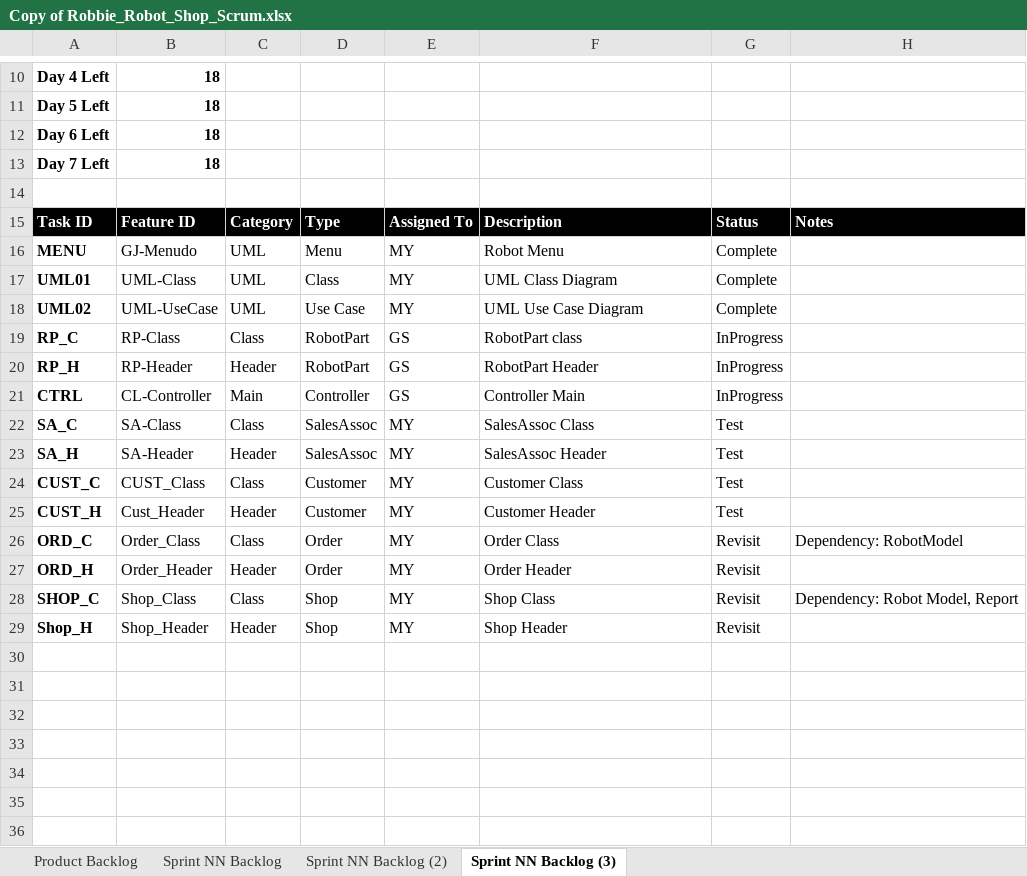
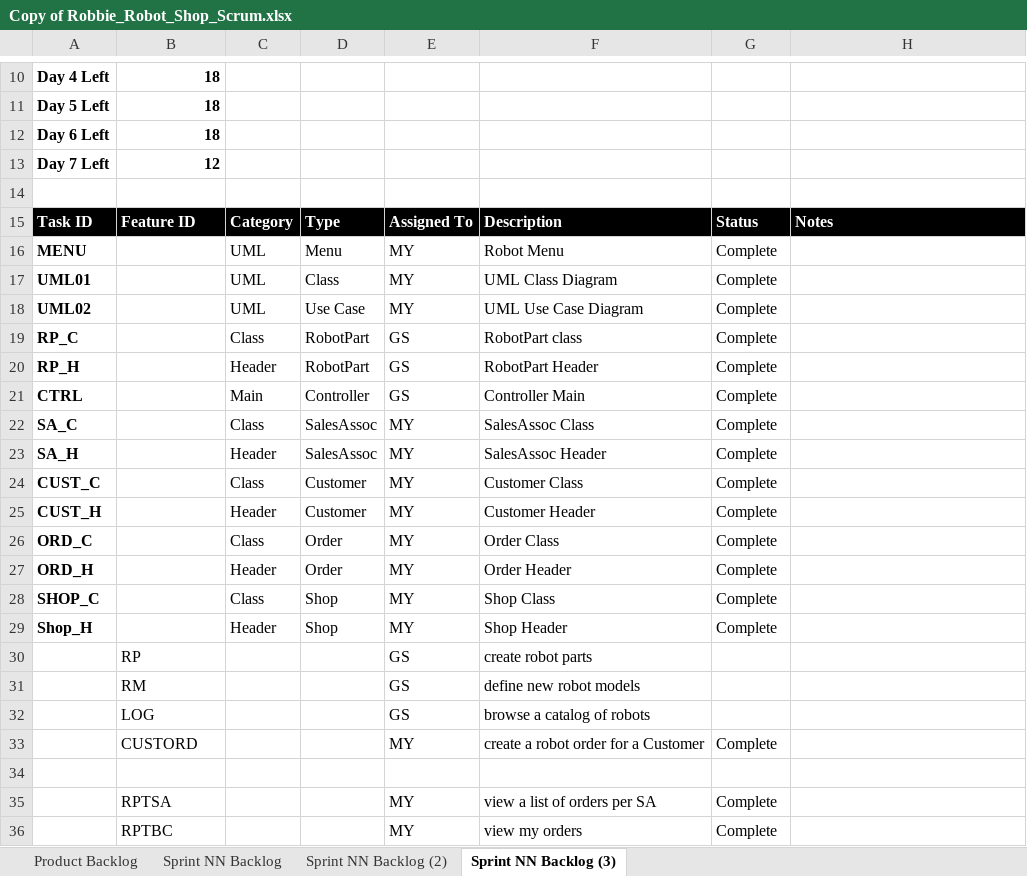
Before and after one commit to mzy10511/CSE1325HW5, an Excel workbook: Copy of Robbie_Robot_Shop_Scrum.xlsx, sheet Sprint NN Backlog (3), drawn as a sheet; only a part is shown, gaps mark what is left out; values as stored, in another font and other column widths than the file's, no borders; charts and pictures and conditional formats not drawn; the diff names each change by its address in the sheet, - before the commit and + after, or states it on an @@ line.

Commit message:
MY_10_19
Working Code.
MY part.
Uploaded Raw Class Diagram

```diff
--- a/Copy of Robbie_Robot_Shop_Scrum.xlsx (sheet Sprint NN Backlog (3))
+++ b/Copy of Robbie_Robot_Shop_Scrum.xlsx (sheet Sprint NN Backlog (3))
-B13: 18
+B13: 12
-B16: GJ-Menudo
+B16: (empty)
-B17: UML-Class
+B17: (empty)
-B18: UML-UseCase
+B18: (empty)
-B19: RP-Class
+B19: (empty)
-G19:G21: InProgress
+G19:G21: Complete
-B20: RP-Header
+B20: (empty)
-B21: CL-Controller
+B21: (empty)
-B22: SA-Class
+B22: (empty)
-G22:G25: Test
+G22:G25: Complete
-B23: SA-Header
+B23: (empty)
-B24: CUST_Class
+B24: (empty)
-B25: Cust_Header
+B25: (empty)
-B26: Order_Class
+B26: (empty)
-G26:G29: Revisit
+G26:G29: Complete
-H26: Dependency: RobotModel
+H26: (empty)
-B27: Order_Header
+B27: (empty)
-B28: Shop_Class
+B28: (empty)
-H28: Dependency: Robot Model, Report
+H28: (empty)
-B29: Shop_Header
+B29: (empty)
+row 30:  | RP |  |  | GS | create robot parts
+row 31:  | RM |  |  | GS | define new robot models
+row 32:  | LOG |  |  | GS | browse a catalog of robots
+row 33:  | CUSTORD |  |  | MY | create a robot order for a Customer | Complete
+row 34: (empty)
+row 35:  | RPTSA |  |  | MY | view a list of orders per SA | Complete
+row 36:  | RPTBC |  |  | MY | view my orders | Complete
```
Also changed, not shown: sheet Sprint NN Backlog (2), sheet Product Backlog, sheet Sprint NN Backlog, charts or pictures, 13 other files.
